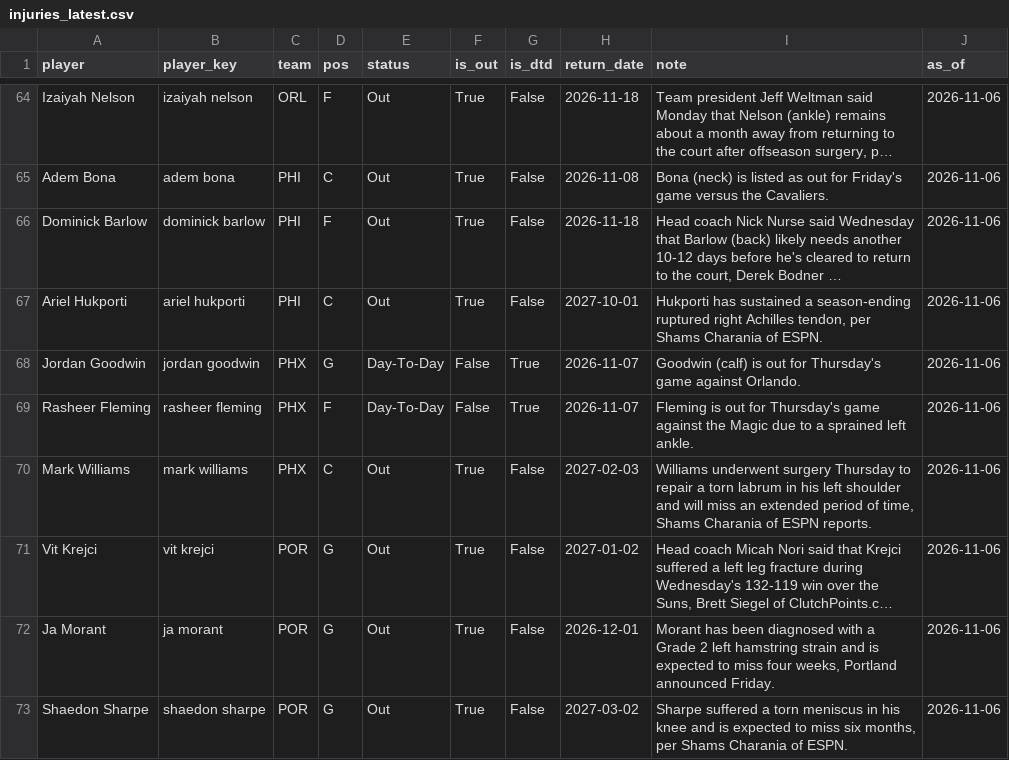
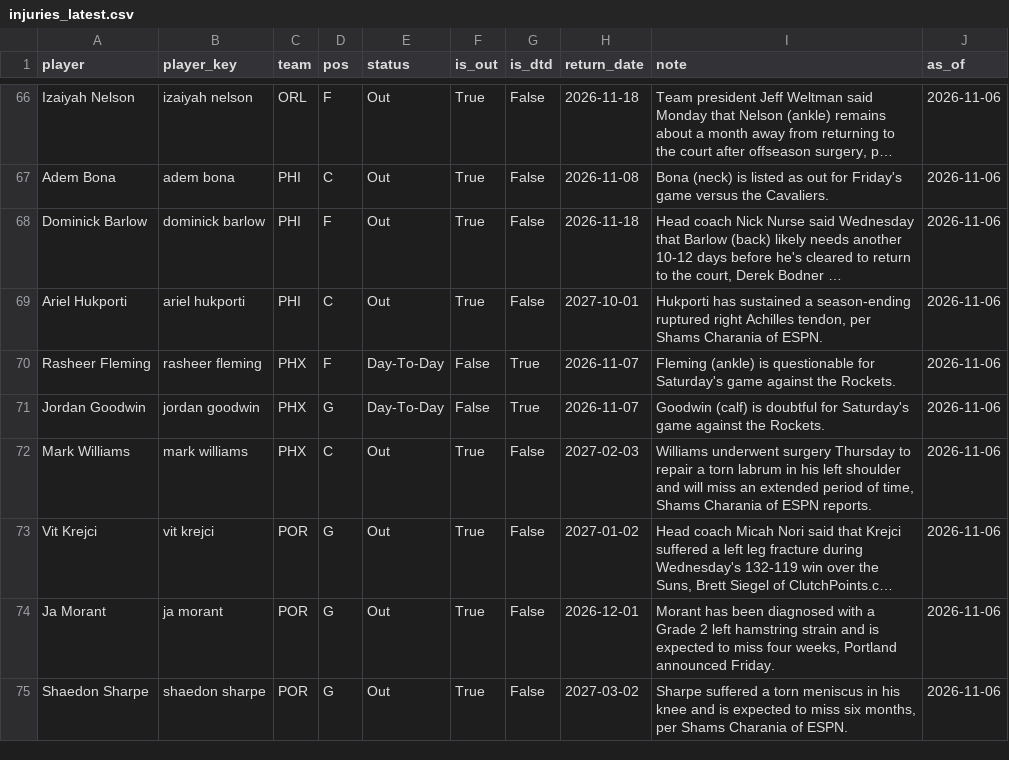
Before and after one commit to KyShiesty919/NBA-Props, a CSV file: data/injuries_latest.csv, drawn as a sheet; only a part is shown, gaps mark what is left out; long unchanged cells end in …; removed rows and columns are numbered as before the commit, all else as after; the diff covers the shown part only; the diff names each change by its address in the sheet, - before the commit and + after, or states it on an @@ line.

```diff
--- a/data/injuries_latest.csv
+++ b/data/injuries_latest.csv
+row 70: Rasheer Fleming | rasheer fleming | PHX | F | Day-To-Day | False | True | 2026-11-07 | Fleming (ankle) is questionable for Saturday's game against the Rockets. | 2026-11-06
-I71 (note): …(calf) is out for Thursday's game against Orlando.
+I71 (note): …(calf) is doubtful for Saturday's game against the Rockets.
-row 69: Rasheer Fleming | rasheer fleming | PHX | F | Day-To-Day | False | True | 2026-11-07 | Fleming is out for Thursday's game against the Magic due to a sprained left ankle. | 2026-11-06
```
Also changed, not shown: 3 added rows, 2 removed rows and 5 edited cells elsewhere in this file, data/gamelogs_2026-27.csv, data/picks_ledger.csv, 2 other files.
